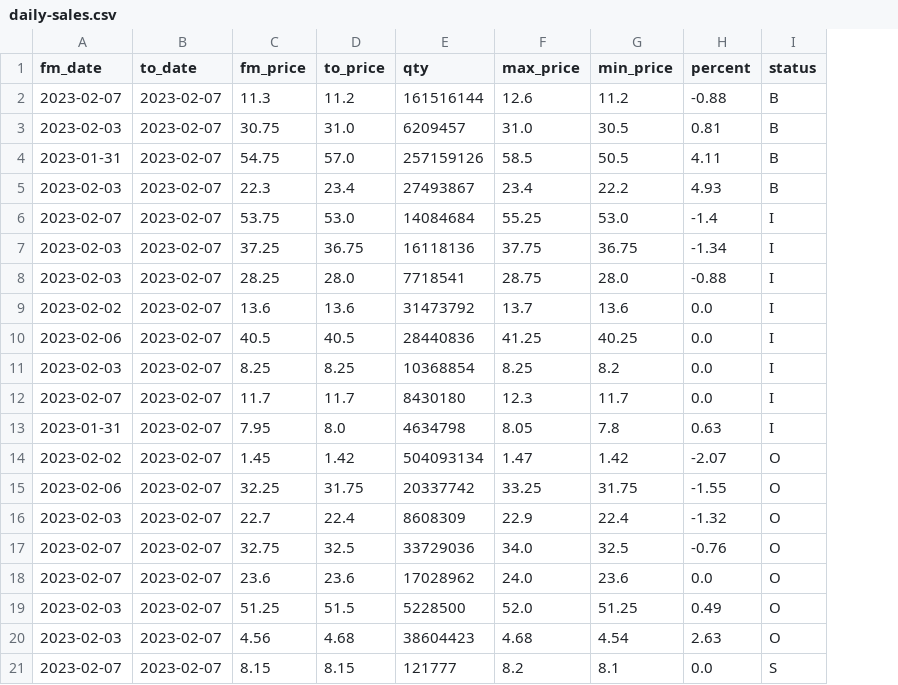
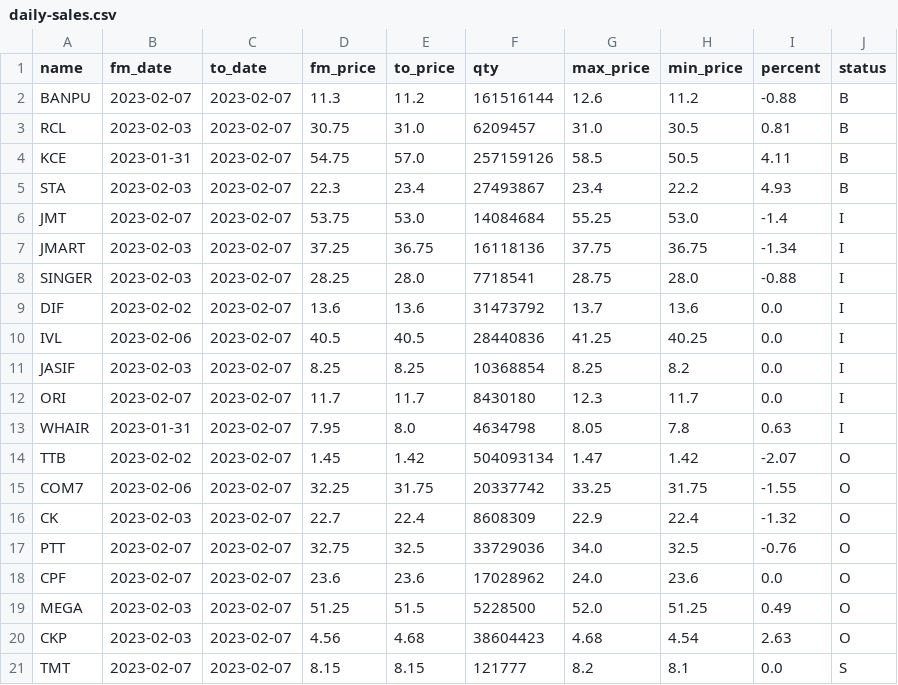
Before and after one commit to santimcs/obsidian-git-sync, a CSV file: Data/daily-sales.csv, drawn as a sheet; the diff names each change by its address in the sheet, - before the commit and + after, or states it on an @@ line.

Commit message:
vault backup: 2023-02-09 01:03:50

```diff
--- a/Data/daily-sales.csv
+++ b/Data/daily-sales.csv
+column A (name), rows 2-21: BANPU | RCL | KCE | STA | JMT | JMART | SINGER | DIF | IVL | JASIF | ORI | WHAIR | TTB | COM7 | CK | PTT | CPF | MEGA | CKP | TMT
```
